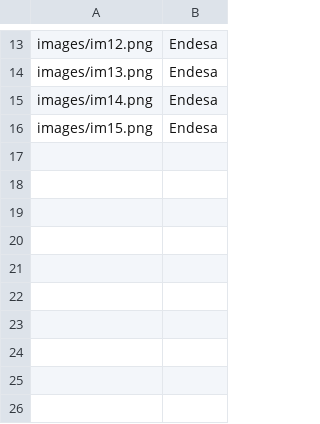
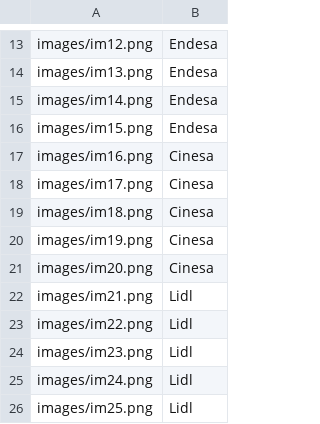
Before and after one commit to Dokest/muva_hsva_ticket_classifer, a CSV file: etiquetas/gt.csv, drawn as a sheet; only a part is shown, gaps mark what is left out; the diff names each change by its address in the sheet, - before the commit and + after, or states it on an @@ line.

Commit message:
chore: images of Lidl and Cinesa test

```diff
--- a/etiquetas/gt.csv
+++ b/etiquetas/gt.csv
+row 17: images/im16.png | Cinesa
+row 18: images/im17.png | Cinesa
+row 19: images/im18.png | Cinesa
+row 20: images/im19.png | Cinesa
+row 21: images/im20.png | Cinesa
+row 22: images/im21.png | Lidl
+row 23: images/im22.png | Lidl
+row 24: images/im23.png | Lidl
+row 25: images/im24.png | Lidl
+row 26: images/im25.png | Lidl
```
Also changed, not shown: 13 other files.
